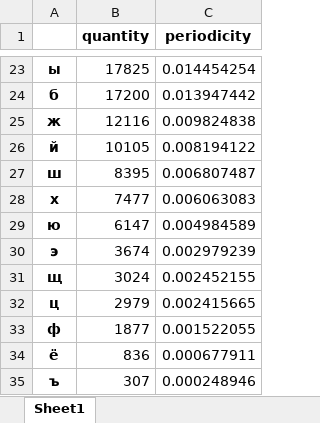
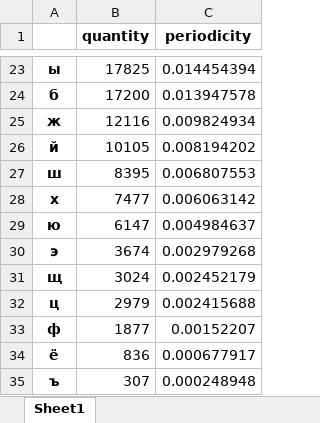
Before and after one commit to yeahloveninja/crypto-22-23, an Excel workbook: cp1/tostogan_fb-01_novak_fb-01_cp1/letters2.xlsx, sheet Sheet1, drawn as a sheet; only a part is shown, gaps mark what is left out; values as stored, in another font and other column widths than the file's, no borders; the diff covers the shown part only; the diff names each change by its address in the sheet, - before the commit and + after, or states it on an @@ line.

```diff
--- a/cp1/tostogan_fb-01_novak_fb-01_cp1/letters2.xlsx (sheet Sheet1)
+++ b/cp1/tostogan_fb-01_novak_fb-01_cp1/letters2.xlsx (sheet Sheet1)
-C23 (periodicity): 0.014454254
+C23 (periodicity): 0.014454394
-C24 (periodicity): 0.013947442
+C24 (periodicity): 0.013947578
-C25 (periodicity): 0.009824838
+C25 (periodicity): 0.009824934
-C26 (periodicity): 0.008194122
+C26 (periodicity): 0.008194202
-C27 (periodicity): 0.006807487
+C27 (periodicity): 0.006807553
-C28 (periodicity): 0.006063083
+C28 (periodicity): 0.006063142
-C29 (periodicity): 0.004984589
+C29 (periodicity): 0.004984637
-C30 (periodicity): 0.002979239
+C30 (periodicity): 0.002979268
-C31 (periodicity): 0.002452155
+C31 (periodicity): 0.002452179
-C32 (periodicity): 0.002415665
+C32 (periodicity): 0.002415688
-C33 (periodicity): 0.001522055
+C33 (periodicity): 0.00152207
-C34 (periodicity): 0.000677911
+C34 (periodicity): 0.000677917
-C35 (periodicity): 0.000248946
+C35 (periodicity): 0.000248948
```
Also changed, not shown: 1 added row, 1 removed row and 30 edited cells elsewhere in this sheet, cp1/tostogan_fb-01_novak_fb-01_cp1/bigram1.xlsx, cp1/tostogan_fb-01_novak_fb-01_cp1/bigram2.xlsx, 5 other files.
